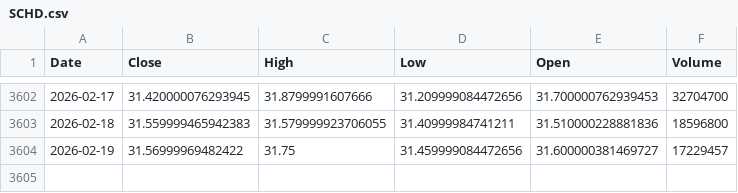
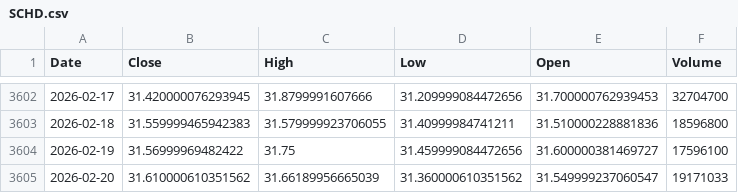
Before and after one commit to kittycapital/etf-seasonality, a CSV file: data/SCHD.csv, drawn as a sheet; only a part is shown, gaps mark what is left out.

```diff
--- a/data/SCHD.csv
+++ b/data/SCHD.csv
@@ -3603,2 +3603,3 @@ Date,Close,High,Low,Open,Volume
 2026-02-18,31.559999465942383,31.579999923706055,31.40999984741211,31.510000228881836,18596800
-2026-02-19,31.56999969482422,31.75,31.459999084472656,31.600000381469727,17229457
+2026-02-19,31.56999969482422,31.75,31.459999084472656,31.600000381469727,17596100
+2026-02-20,31.610000610351562,31.66189956665039,31.360000610351562,31.549999237060547,19171033
```
Also changed, not shown: data/ARKK.csv, data/DIA.csv, 10 other files.
